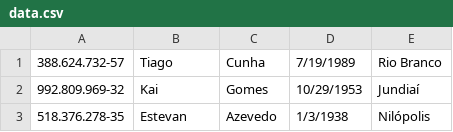
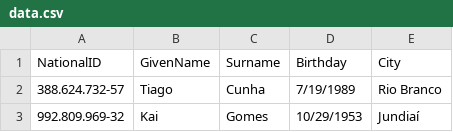
Before and after one commit to samucabis/EDA, a CSV file: data.csv, drawn as a sheet; only a part is shown; the shorter side is filled out with more unchanged rows.

```diff
--- a/data.csv
+++ b/data.csv
@@ -1 +1,2 @@
+NationalID,GivenName,Surname,Birthday,City
 388.624.732-57,Tiago,Cunha,7/19/1989,Rio Branco
```
Also changed, not shown: 5 other files.
